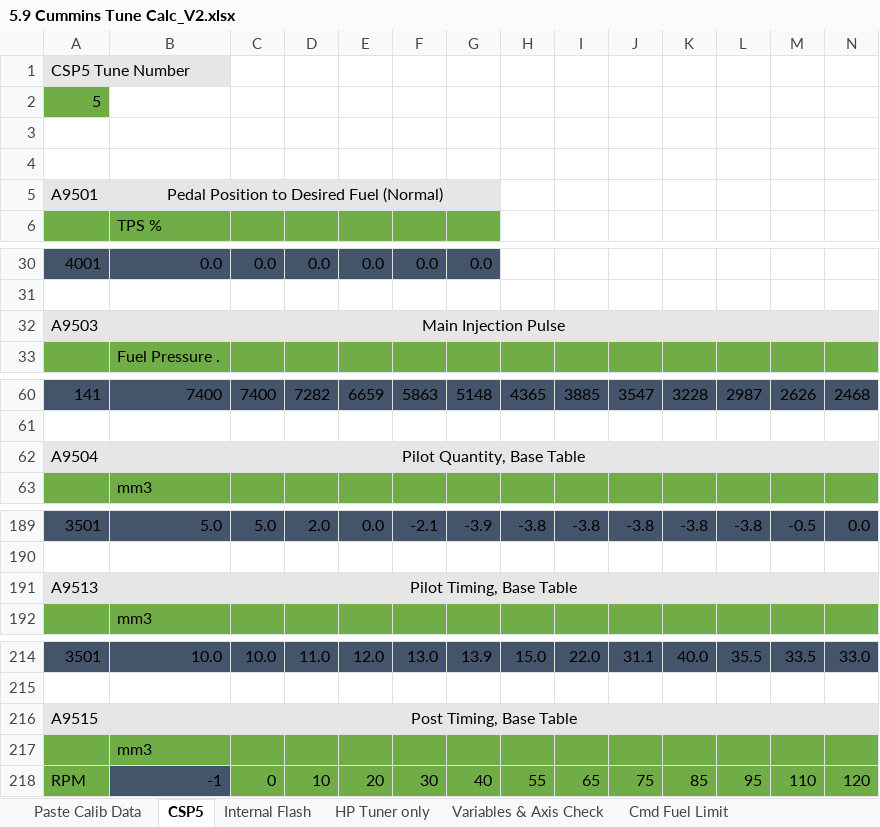
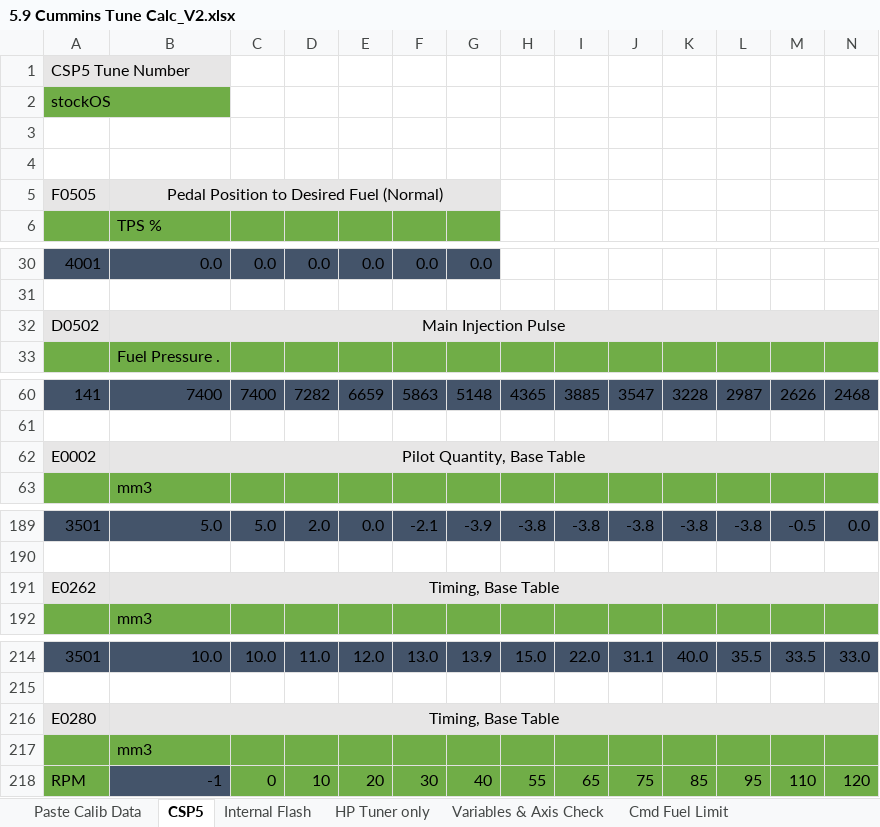
Before and after one commit to akudlacek/cummins_tuning_calc, an Excel workbook: 5.9 Cummins Tune Calc_V2.xlsx, sheet CSP5, drawn as a sheet; only a part is shown, gaps mark what is left out; values as stored, in another font and other column widths than the file's, no borders; conditional formats not drawn; removed rows and columns are numbered as before the commit, all else as after; rows hold the shown columns only; the diff covers the shown part only; the diff names each change by its address in the sheet, - before the commit and + after, or states it on an @@ line.

```diff
--- a/5.9 Cummins Tune Calc_V2.xlsx (sheet CSP5)
+++ b/5.9 Cummins Tune Calc_V2.xlsx (sheet CSP5)
-A2: 5
+A2: stockOS
-A5: A9501
+A5: F0505
-A32: A9503
+A32: D0502
-A62: A9504
+A62: E0002
-row 191: A9513 | Pilot Timing, Base Table
+row 191: E0262 | Timing, Base Table
-row 216: A9515 | Post Timing, Base Table
+row 216: E0280 | Timing, Base Table
```
Also changed, not shown: 6 edited cells elsewhere in this sheet, sheet Paste Calib Data, sheet Pilot Injection, sheet Main Injection, sheet Cmd Fuel Limit, sheet Post Injection, sheet Variables & Axis Check, 2 more sheets, formulas that keep their value, charts or pictures.
